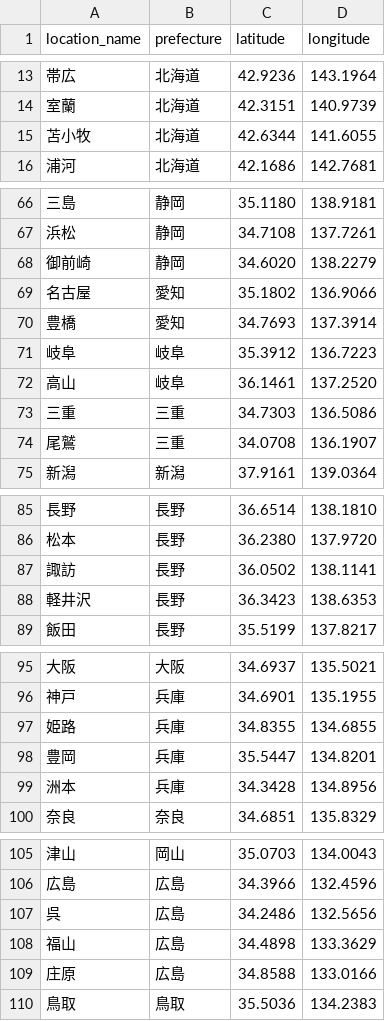
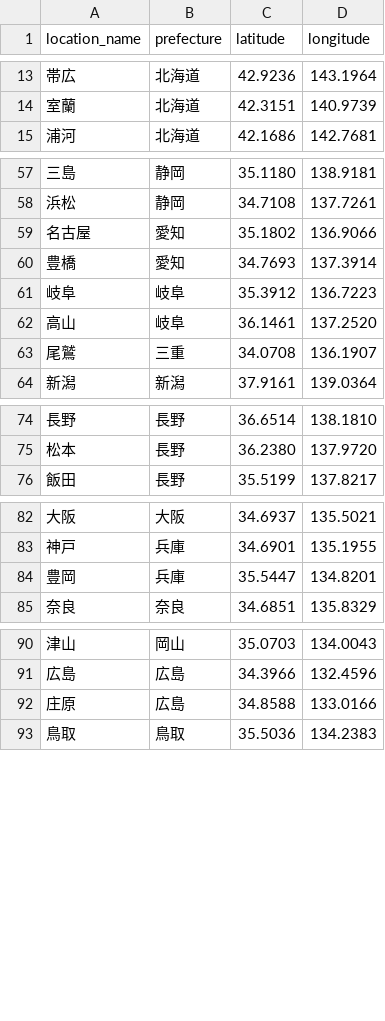
Before and after one commit to sakamo-wni/MobileCommentGenerator, a CSV file: src/data/location_coordinates.csv, drawn as a sheet; only a part is shown, gaps mark what is left out; the diff covers the shown part only; the diff names each change by its address in the sheet, - before the commit and + after, or states it on an @@ line.

```diff
--- a/src/data/location_coordinates.csv
+++ b/src/data/location_coordinates.csv
-row 15: 苫小牧 | 北海道 | 42.6344 | 141.6055
-row 68: 御前崎 | 静岡 | 34.6020 | 138.2279
-row 73: 三重 | 三重 | 34.7303 | 136.5086
-row 87: 諏訪 | 長野 | 36.0502 | 138.1141
-row 88: 軽井沢 | 長野 | 36.3423 | 138.6353
-row 97: 姫路 | 兵庫 | 34.8355 | 134.6855
-row 99: 洲本 | 兵庫 | 34.3428 | 134.8956
-row 107: 呉 | 広島 | 34.2486 | 132.5656
-row 108: 福山 | 広島 | 34.4898 | 133.3629
```
Also changed, not shown: 12 removed rows elsewhere in this file, 1 other file.
